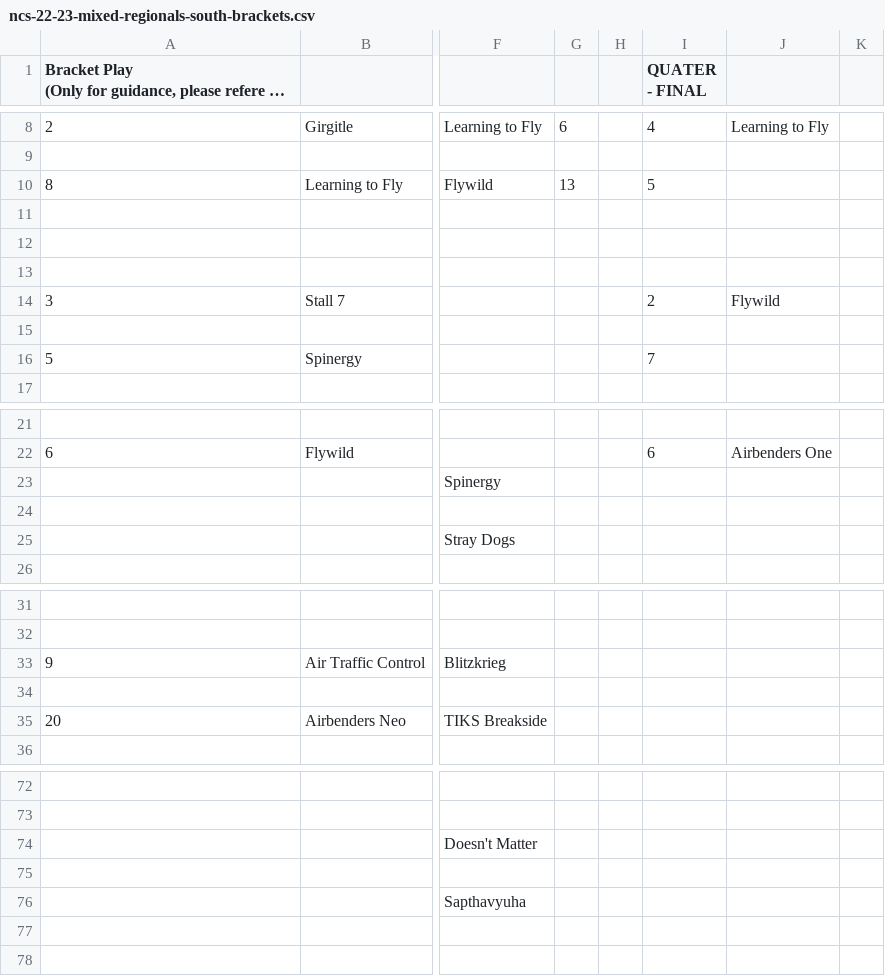
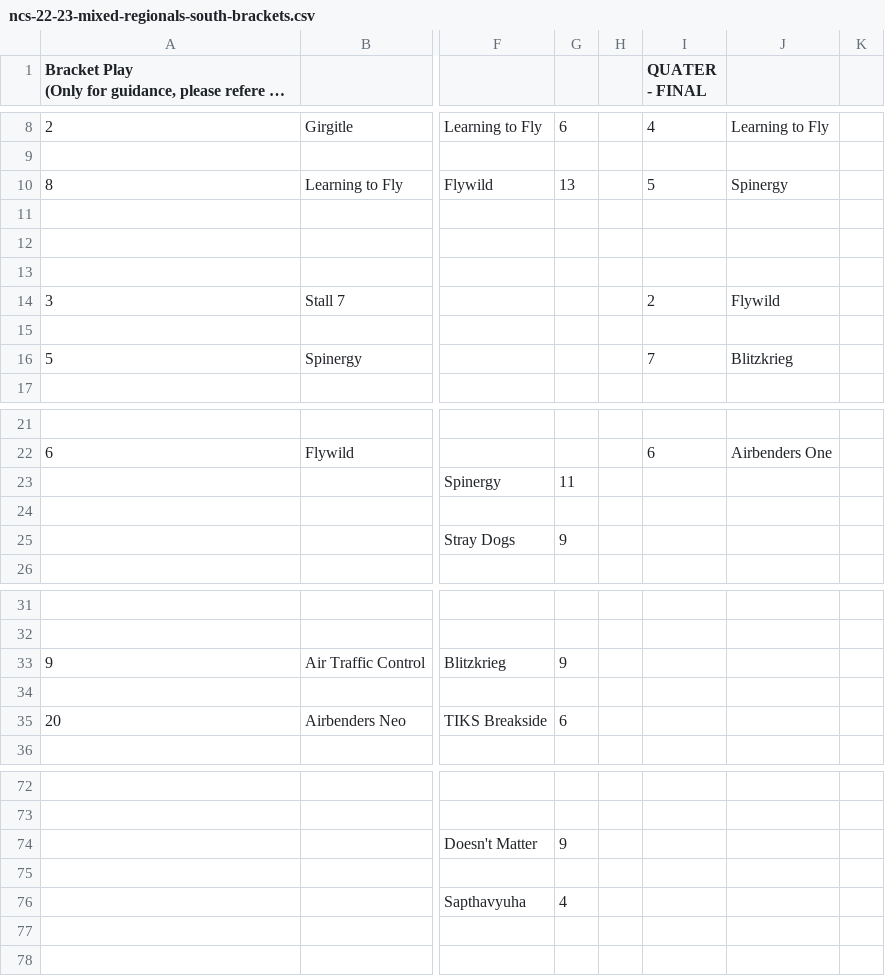
Before and after one commit to india-ultimate/scores, a CSV file: data/raw/ncs-22-23-mixed-regionals-south-brackets.csv, drawn as a sheet; only a part is shown, gaps mark what is left out; long unchanged cells end in …; the diff covers the shown part only; the diff names each change by its address in the sheet, - before the commit and + after, or states it on an @@ line.

```diff
--- a/data/raw/ncs-22-23-mixed-regionals-south-brackets.csv
+++ b/data/raw/ncs-22-23-mixed-regionals-south-brackets.csv
-J10: (empty)
+J10: Spinergy
-J16: (empty)
+J16: Blitzkrieg
-G23: (empty)
+G23: 11
-G25: (empty)
+G25: 9
-G33: (empty)
+G33: 9
-G35: (empty)
+G35: 6
-G74: (empty)
+G74: 9
-G76: (empty)
+G76: 4
```
Also changed, not shown: 14 edited cells elsewhere in this file, data/raw/ncs-22-23-mixed-regionals-south-pools.csv, 1 other file.
